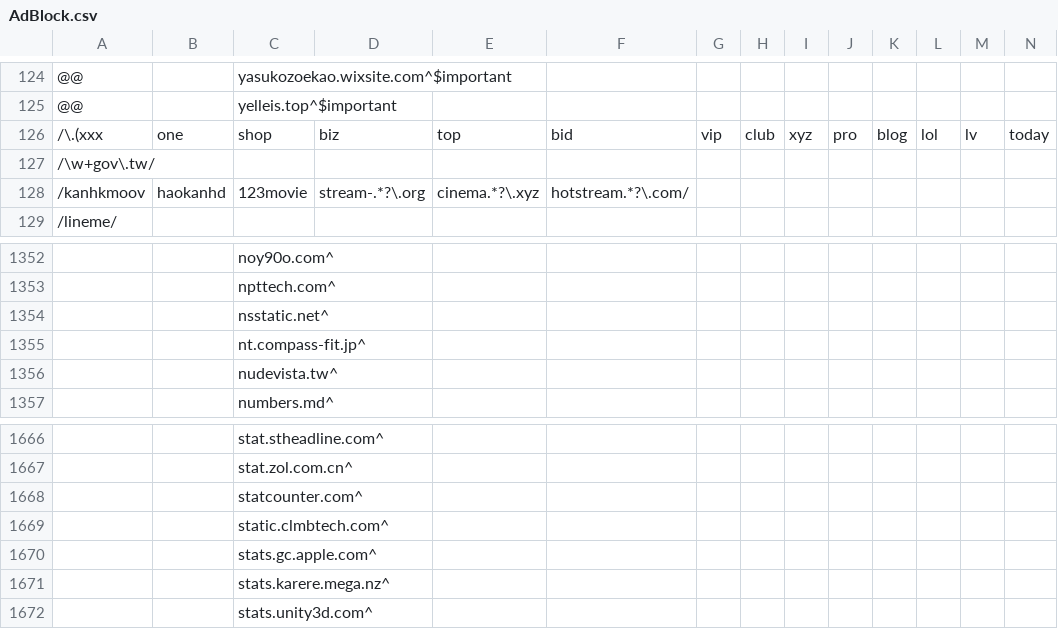
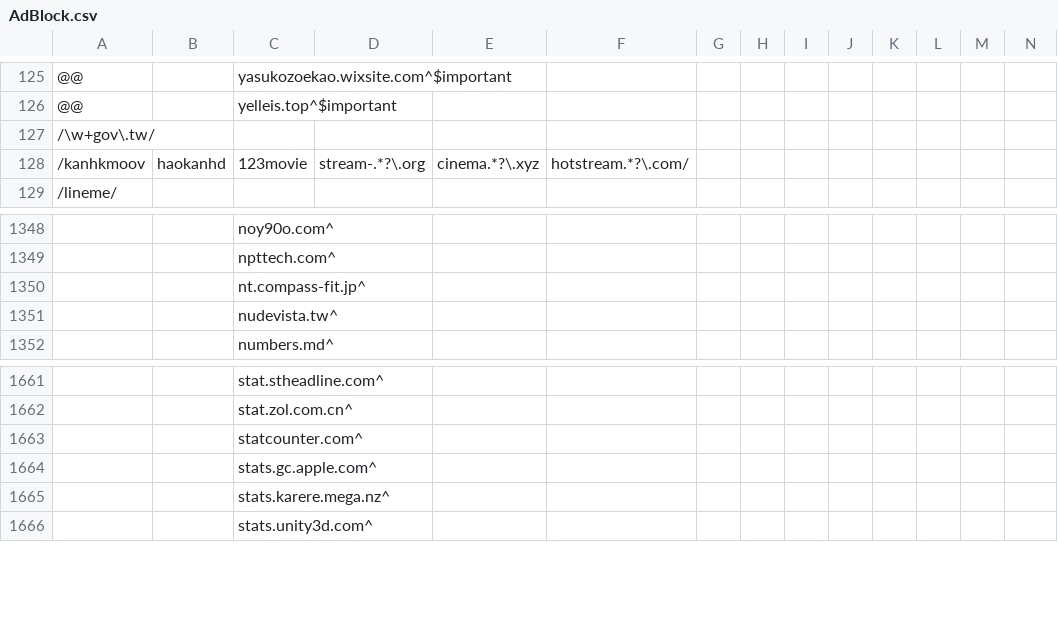
Before and after one commit to WellWells/adblock-list, a CSV file: AdBlock.csv, drawn as a sheet; only a part is shown, gaps mark what is left out; removed rows and columns are numbered as before the commit, all else as after; rows hold the shown columns only; the diff covers the shown part only; the diff names each change by its address in the sheet, - before the commit and + after, or states it on an @@ line.

```diff
--- a/AdBlock.csv
+++ b/AdBlock.csv
@@ row 126 moved to row 2: /\.(xxx @@
-row 1354:  |  | nsstatic.net^
-row 1669:  |  | static.clmbtech.com^
```
Also changed, not shown: 4 removed rows and 1 edited cell elsewhere in this file.
